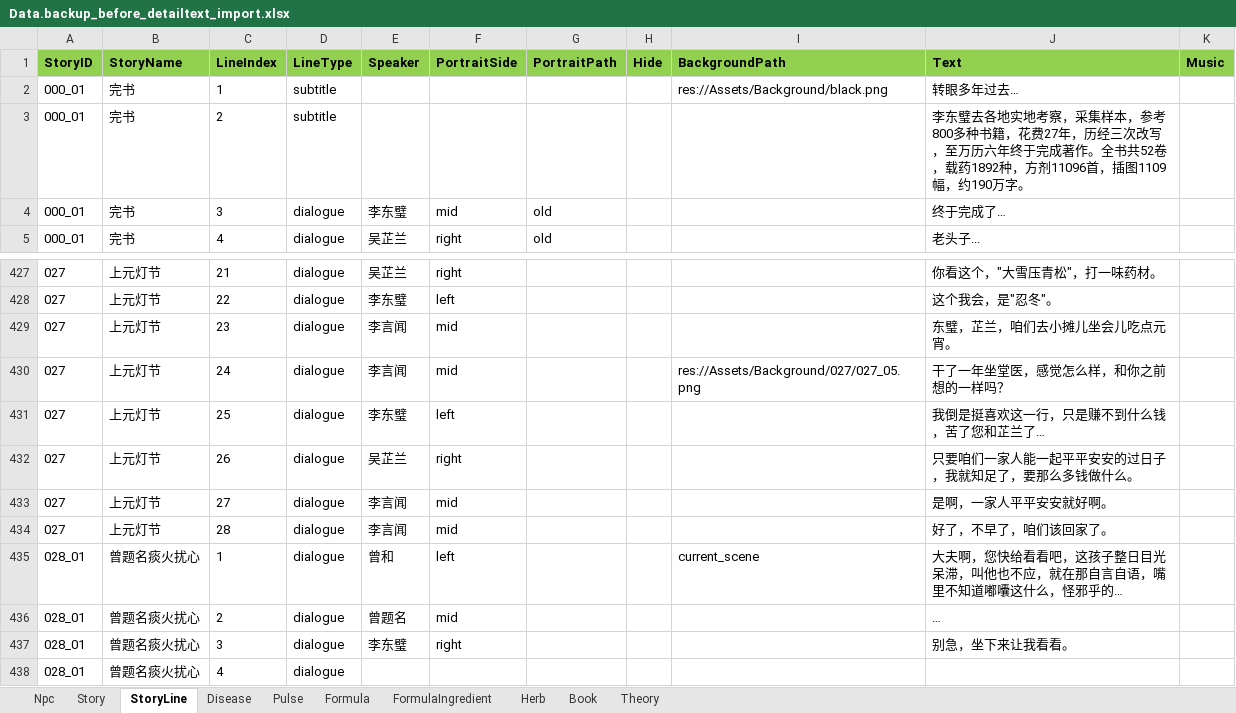
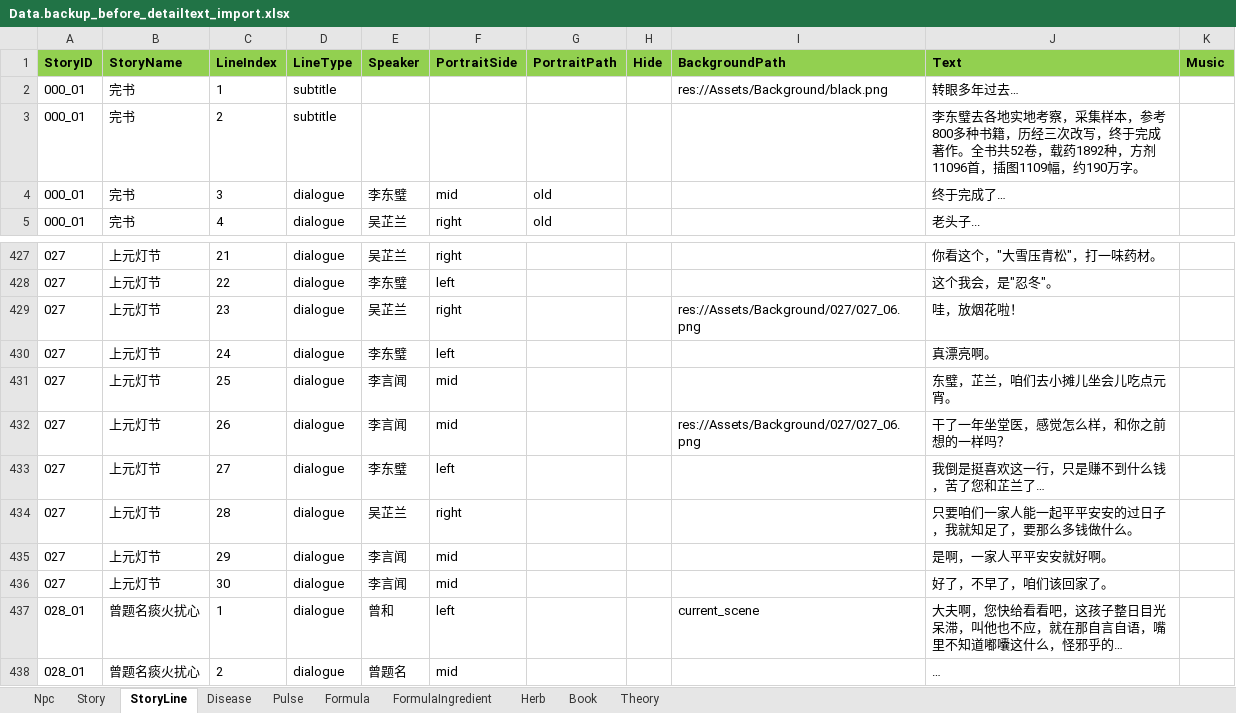
Before and after one commit to lqc19891229/Doctor, an Excel workbook: DataTables/Data.backup_before_detailtext_import.xlsx, sheet StoryLine, drawn as a sheet; only a part is shown, gaps mark what is left out; the shorter side is filled out with more unchanged rows; values as stored, in another font and other column widths than the file's, no borders; addresses are those after the commit; the diff names each change by its address in the sheet, - before the commit and + after, or states it on an @@ line.

```diff
--- a/DataTables/Data.backup_before_detailtext_import.xlsx (sheet StoryLine)
+++ b/DataTables/Data.backup_before_detailtext_import.xlsx (sheet StoryLine)
-J3 (Text): …种书籍，花费27年，历经三次改写，至万历六年终于完成…
+J3 (Text): …种书籍，历经三次改写，终于完成…
+row 429: 027 | 上元灯节 | 23 | dialogue | 吴芷兰 | right |  |  | res://Assets/Background/027/027_06.png | 哇，放烟花啦！
+row 430: 027 | 上元灯节 | 24 | dialogue | 李东璧 | left |  |  |  | 真漂亮啊。
-C431 (LineIndex): 23
+C431 (LineIndex): 25
-C432 (LineIndex): 24
+C432 (LineIndex): 26
-I432 (BackgroundPath): res://Assets/Background/027/027_05.png
+I432 (BackgroundPath): res://Assets/Background/027/027_06.png
-C433 (LineIndex): 25
+C433 (LineIndex): 27
-C434 (LineIndex): 26
+C434 (LineIndex): 28
-C435 (LineIndex): 27
+C435 (LineIndex): 29
-C436 (LineIndex): 28
+C436 (LineIndex): 30
```
Also changed, not shown: DataTables/Data.xlsx, DataTables/DetailText/剧情/027_上元灯节.xlsx, 6 other files.
